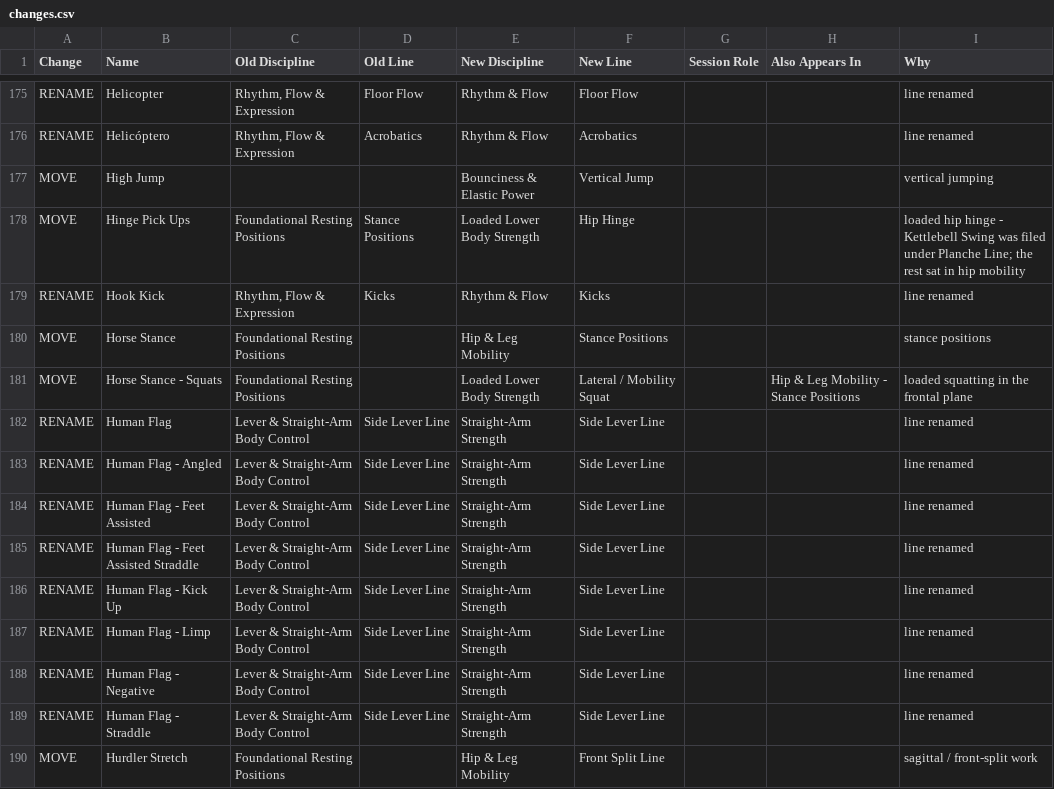
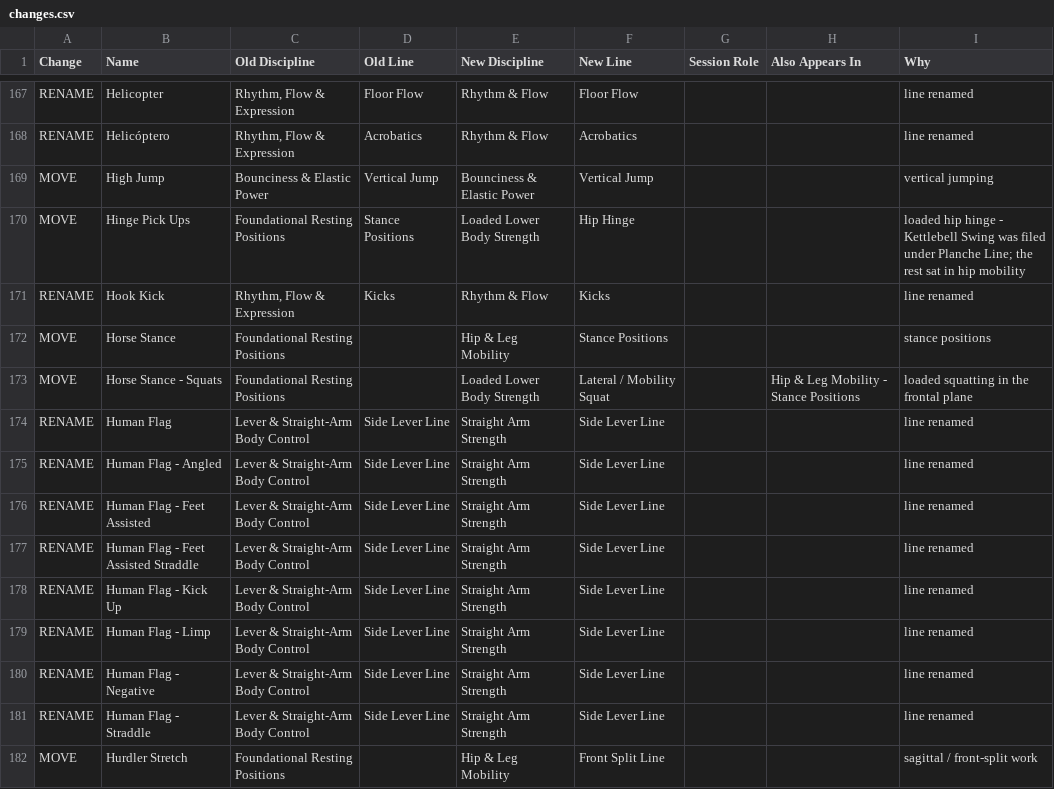
Before and after one commit to calumacutt/tmc-exercises, a CSV file: data/proposals/changes.csv, drawn as a sheet; only a part is shown, gaps mark what is left out; the diff covers the shown part only.

```diff
--- a/data/proposals/changes.csv
+++ b/data/proposals/changes.csv
@@ -176,3 +168,3 @@ RENAME,Helicopter,"Rhythm, Flow & Expression",Floor Flow,Rhythm & Flow,Floor Flo
 RENAME,Helicóptero,"Rhythm, Flow & Expression",Acrobatics,Rhythm & Flow,Acrobatics,,,line renamed
-MOVE,High Jump,,,Bounciness & Elastic Power,Vertical Jump,,,vertical jumping
+MOVE,High Jump,Bounciness & Elastic Power,Vertical Jump,Bounciness & Elastic Power,Vertical Jump,,,vertical jumping
 MOVE,Hinge Pick Ups,Foundational Resting Positions,Stance Positions,Loaded Lower Body Strength,Hip Hinge,,,loaded hip hinge - Kettlebell Swing was filed under Planche Line; the rest sat in hip mobility
@@ -181,10 +173,10 @@ MOVE,Horse Stance,Foundational Resting Positions,,Hip & Leg Mobility,Stance Posi
 MOVE,Horse Stance - Squats,Foundational Resting Positions,,Loaded Lower Body Strength,Lateral / Mobility Squat,,Hip & Leg Mobility - Stance Positions,loaded squatting in the frontal plane
-RENAME,Human Flag,Lever & Straight-Arm Body Control,Side Lever Line,Straight-Arm Strength,Side Lever Line,,,line renamed
-RENAME,Human Flag - Angled,Lever & Straight-Arm Body Control,Side Lever Line,Straight-Arm Strength,Side Lever Line,,,line renamed
-RENAME,Human Flag - Feet Assisted,Lever & Straight-Arm Body Control,Side Lever Line,Straight-Arm Strength,Side Lever Line,,,line renamed
-RENAME,Human Flag - Feet Assisted Straddle,Lever & Straight-Arm Body Control,Side Lever Line,Straight-Arm Strength,Side Lever Line,,,line renamed
-RENAME,Human Flag - Kick Up,Lever & Straight-Arm Body Control,Side Lever Line,Straight-Arm Strength,Side Lever Line,,,line renamed
-RENAME,Human Flag - Limp,Lever & Straight-Arm Body Control,Side Lever Line,Straight-Arm Strength,Side Lever Line,,,line renamed
-RENAME,Human Flag - Negative,Lever & Straight-Arm Body Control,Side Lever Line,Straight-Arm Strength,Side Lever Line,,,line renamed
-RENAME,Human Flag - Straddle,Lever & Straight-Arm Body Control,Side Lever Line,Straight-Arm Strength,Side Lever Line,,,line renamed
+RENAME,Human Flag,Lever & Straight-Arm Body Control,Side Lever Line,Straight Arm Strength,Side Lever Line,,,line renamed
+RENAME,Human Flag - Angled,Lever & Straight-Arm Body Control,Side Lever Line,Straight Arm Strength,Side Lever Line,,,line renamed
+RENAME,Human Flag - Feet Assisted,Lever & Straight-Arm Body Control,Side Lever Line,Straight Arm Strength,Side Lever Line,,,line renamed
+RENAME,Human Flag - Feet Assisted Straddle,Lever & Straight-Arm Body Control,Side Lever Line,Straight Arm Strength,Side Lever Line,,,line renamed
+RENAME,Human Flag - Kick Up,Lever & Straight-Arm Body Control,Side Lever Line,Straight Arm Strength,Side Lever Line,,,line renamed
+RENAME,Human Flag - Limp,Lever & Straight-Arm Body Control,Side Lever Line,Straight Arm Strength,Side Lever Line,,,line renamed
+RENAME,Human Flag - Negative,Lever & Straight-Arm Body Control,Side Lever Line,Straight Arm Strength,Side Lever Line,,,line renamed
+RENAME,Human Flag - Straddle,Lever & Straight-Arm Body Control,Side Lever Line,Straight Arm Strength,Side Lever Line,,,line renamed
 MOVE,Hurdler Stretch,Foundational Resting Positions,,Hip & Leg Mobility,Front Split Line,,,sagittal / front-split work
```
Also changed, not shown: 1 added row, 11 removed rows and 83 edited cells elsewhere in this file, data/lists.csv, 6 other files.
